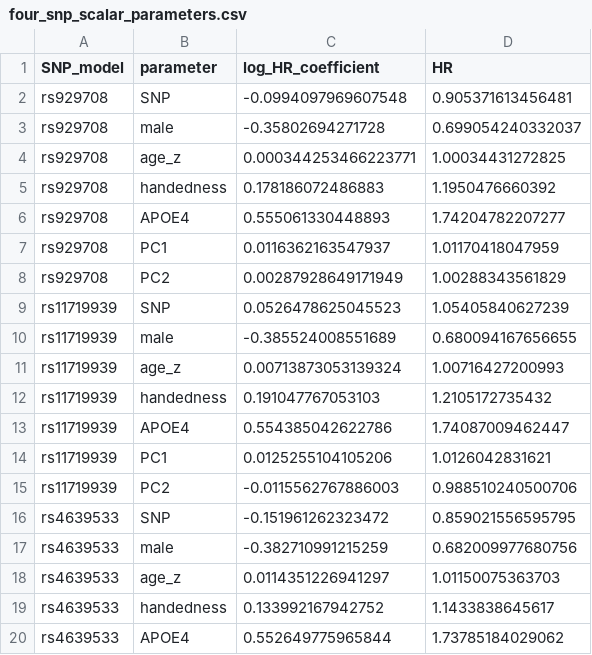
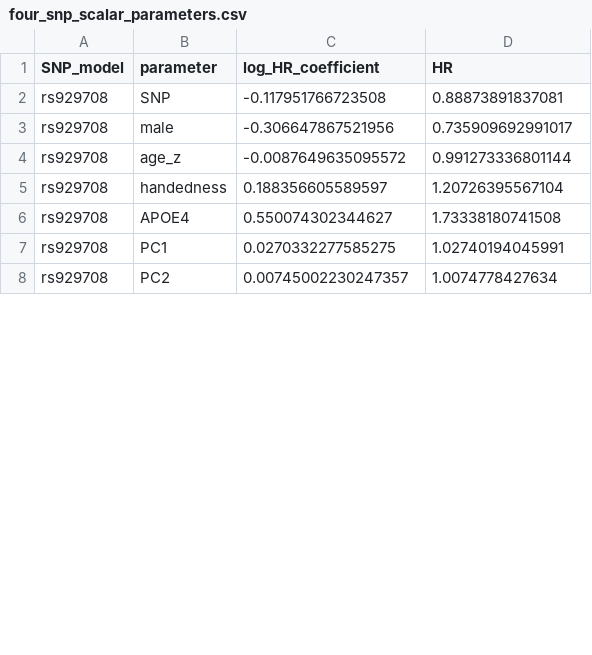
Before and after one commit to Whitney0208/Mediation-Analysis, a CSV file: version 2/results/four_snp_point_estimates/four_snp_scalar_parameters.csv, drawn as a sheet; only a part is shown; the diff covers the shown part only.

```diff
--- a/version 2/results/four_snp_point_estimates/four_snp_scalar_parameters.csv
+++ b/version 2/results/four_snp_point_estimates/four_snp_scalar_parameters.csv
@@ -1,20 +1,8 @@
 "SNP_model","parameter","log_HR_coefficient","HR"
-"rs929708","SNP",-0.0994097969607548,0.905371613456481
-"rs929708","male",-0.35802694271728,0.699054240332037
-"rs929708","age_z",0.000344253466223771,1.00034431272825
-"rs929708","handedness",0.178186072486883,1.1950476660392
-"rs929708","APOE4",0.555061330448893,1.74204782207277
-"rs929708","PC1",0.0116362163547937,1.01170418047959
-"rs929708","PC2",0.00287928649171949,1.00288343561829
-"rs11719939","SNP",0.0526478625045523,1.05405840627239
-"rs11719939","male",-0.385524008551689,0.680094167656655
-"rs11719939","age_z",0.00713873053139324,1.00716427200993
-"rs11719939","handedness",0.191047767053103,1.2105172735432
-"rs11719939","APOE4",0.554385042622786,1.74087009462447
-"rs11719939","PC1",0.0125255104105206,1.0126042831621
-"rs11719939","PC2",-0.0115562767886003,0.988510240500706
-"rs4639533","SNP",-0.151961262323472,0.859021556595795
-"rs4639533","male",-0.382710991215259,0.682009977680756
-"rs4639533","age_z",0.0114351226941297,1.01150075363703
-"rs4639533","handedness",0.133992167942752,1.1433838645617
-"rs4639533","APOE4",0.552649775965844,1.73785184029062
+"rs929708","SNP",-0.117951766723508,0.88873891837081
+"rs929708","male",-0.306647867521956,0.735909692991017
+"rs929708","age_z",-0.0087649635095572,0.991273336801144
+"rs929708","handedness",0.188356605589597,1.20726395567104
+"rs929708","APOE4",0.550074302344627,1.73338180741508
+"rs929708","PC1",0.0270332277585275,1.02740194045991
+"rs929708","PC2",0.00745002230247357,1.0074778427634
```
Also changed, not shown: 25 added rows and 9 removed rows elsewhere in this file, version 2/data/mediation_model_complete_analysis_frame.csv, version 2/data/mediation_model_complete_variable_catalog.csv, 22 other files.
